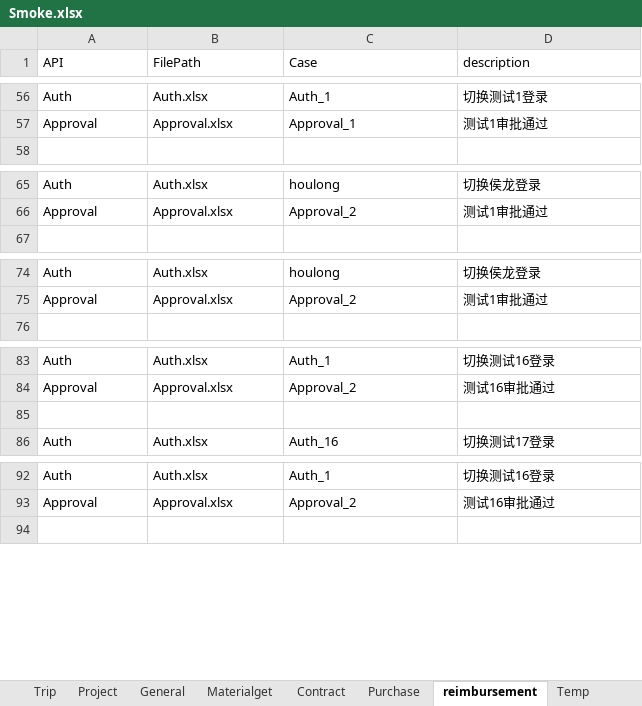
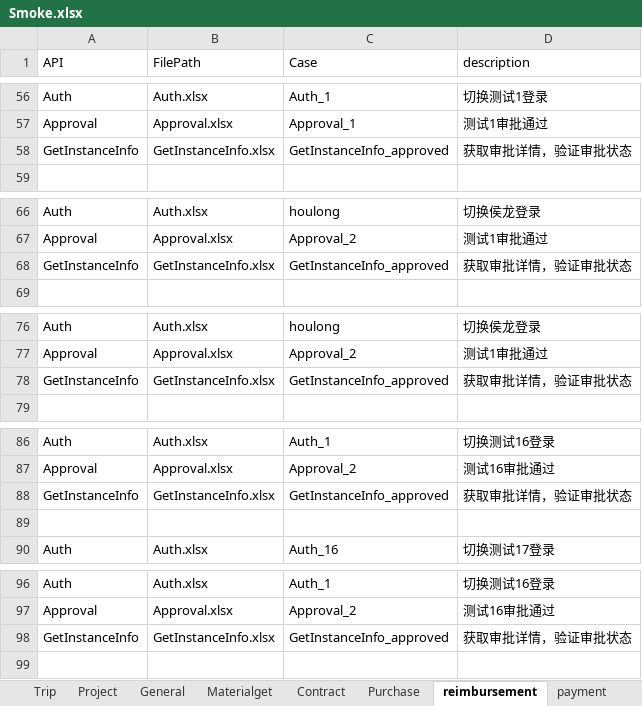
Before and after one commit to GuchenLanyue/QiFeiApi, an Excel workbook: sources/case/Smoke.xlsx, sheet reimbursement, drawn as a sheet; only a part is shown, gaps mark what is left out; values as stored, in another font and other column widths than the file's, no borders; the diff covers the shown part only; the diff names each change by its address in the sheet, - before the commit and + after, or states it on an @@ line.

```diff
--- a/sources/case/Smoke.xlsx (sheet reimbursement)
+++ b/sources/case/Smoke.xlsx (sheet reimbursement)
+sheet tab: payment
+row 58: GetInstanceInfo | GetInstanceInfo.xlsx | GetInstanceInfo_approved | 获取审批详情，验证审批状态
+row 68: GetInstanceInfo | GetInstanceInfo.xlsx | GetInstanceInfo_approved | 获取审批详情，验证审批状态
+row 78: GetInstanceInfo | GetInstanceInfo.xlsx | GetInstanceInfo_approved | 获取审批详情，验证审批状态
+row 88: GetInstanceInfo | GetInstanceInfo.xlsx | GetInstanceInfo_approved | 获取审批详情，验证审批状态
+row 98: GetInstanceInfo | GetInstanceInfo.xlsx | GetInstanceInfo_approved | 获取审批详情，验证审批状态
```
Also changed, not shown: 1 added row elsewhere in this sheet, sheet Purchase, 4 other files.
